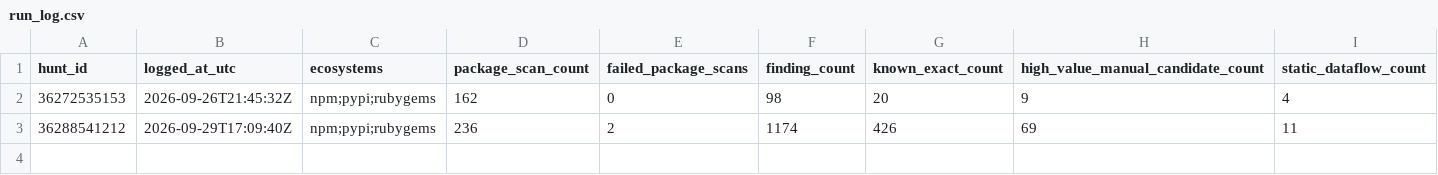
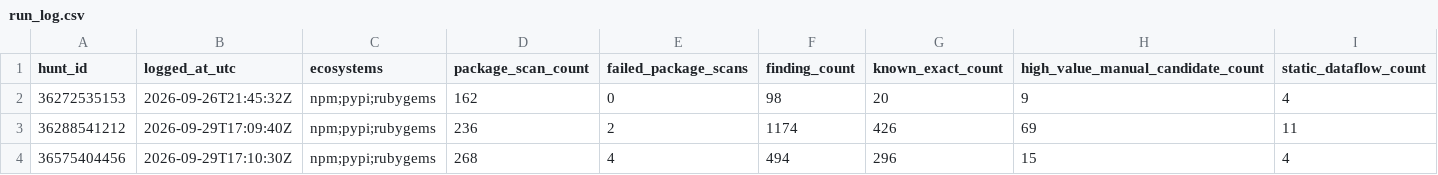
Before and after one commit to OpenSource-For-Freedom/Huginn, a CSV file: ledger/run_log.csv, drawn as a sheet; only a part is shown; rows hold the shown columns only; the diff names each change by its address in the sheet, - before the commit and + after, or states it on an @@ line.

```diff
--- a/ledger/run_log.csv
+++ b/ledger/run_log.csv
+row 4: 36575404456 | 2026-09-29T17:10:30Z | npm;pypi;rubygems | 268 | 4 | 494 | 296 | 15 | 4
```
Also changed, not shown: ledger/report_quality.csv, 3 other files.
